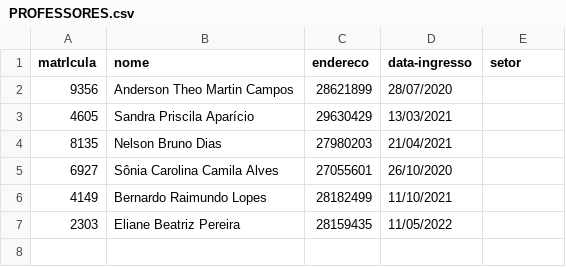
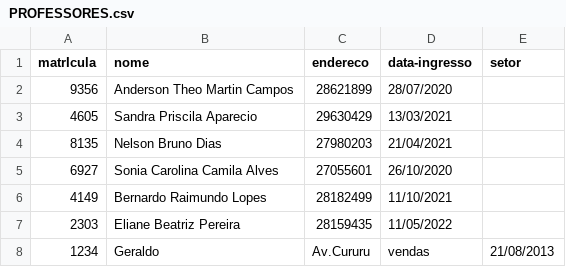
Before and after one commit to Detemann/Biblioteca-LP2, a CSV file: csv/PROFESSORES.csv, drawn as a sheet; the diff names each change by its address in the sheet, - before the commit and + after, or states it on an @@ line.

Commit message:
Criacao do Cadastra Professor

```diff
--- a/csv/PROFESSORES.csv
+++ b/csv/PROFESSORES.csv
-B3 (nome): Sandra Priscila Aparício
+B3 (nome): Sandra Priscila Aparecio
-B5 (nome): Sônia Carolina Camila Alves
+B5 (nome): Sonia Carolina Camila Alves
+row 8: 1234 | Geraldo | Av.Cururu | vendas | 21/08/2013
```
Also changed, not shown: 4 other files.
